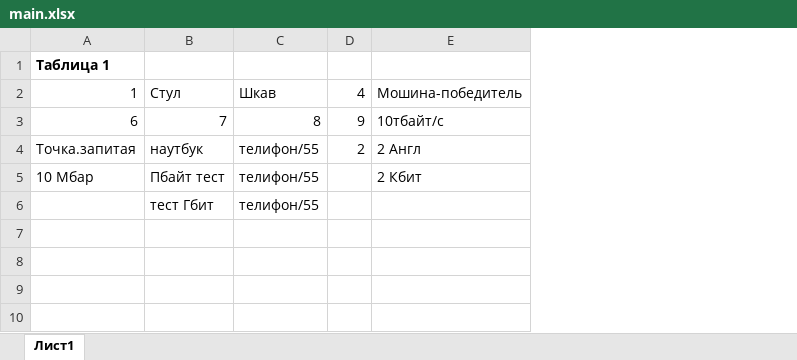
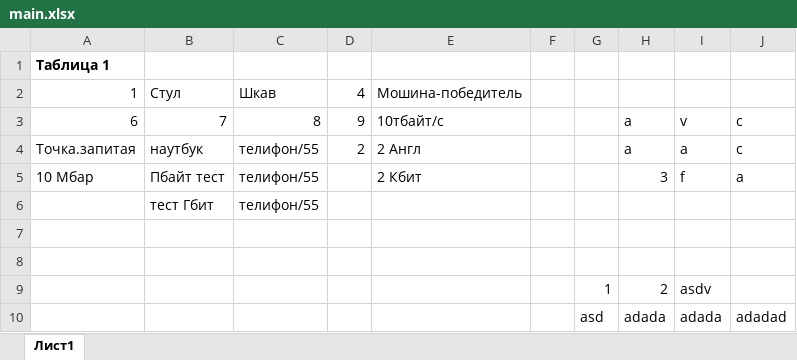
Before and after one commit to Saltuide/exelOptimizer, an Excel workbook: Files/main.xlsx, sheet Лист1, drawn as a sheet; values as stored, in another font and other column widths than the file's, no borders; the diff names each change by its address in the sheet, - before the commit and + after, or states it on an @@ line.

```diff
--- a/Files/main.xlsx (sheet Лист1)
+++ b/Files/main.xlsx (sheet Лист1)
+column F, empty
+column G, empty
+column H, rows 3-5: a | a | 3
+column I, rows 3-5: v | a | f
+column J, rows 3-5: c | c | a
+row 7: (empty)
+row 8: (empty)
+row 9:  |  |  |  |  |  | 1 | 2 | asdv
+row 10:  |  |  |  |  |  | asd | adada | adada | adadad
```
Also changed, not shown: 5 other files.
